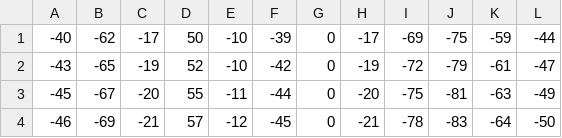
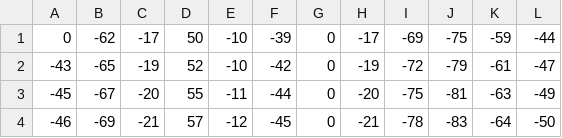
Before and after one commit to ramkumarrammohan/Qt_Quick_CustomGeometry, a CSV file: ecgsignals/80_BPM_500HZ.csv, drawn as a sheet; only a part is shown.

Commit message:
Waveform generation using csv test data To read csv data environment variable has to set SIGNAL_RESOURCES=path_to_'ecgsignals'_folder_inside_project

```diff
--- a/ecgsignals/80_BPM_500HZ.csv
+++ b/ecgsignals/80_BPM_500HZ.csv
@@ -1,2 +1,2 @@
--40,-62,-17,50,-10,-39,0,-17,-69,-75,-59,-44
+0,-62,-17,50,-10,-39,0,-17,-69,-75,-59,-44
 -43,-65,-19,52,-10,-42,0,-19,-72,-79,-61,-47
```
Also changed, not shown: 5 other files.
